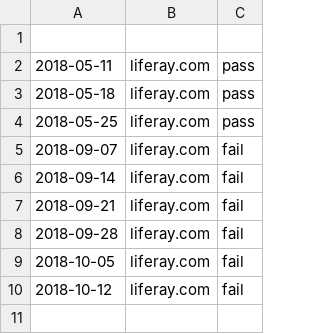
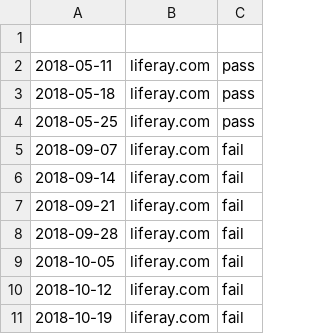
Before and after one commit to mzember/portscans-diff, a CSV file: purple/auditscan/reports/spf_scores/liferay.com.csv, drawn as a sheet; the diff names each change by its address in the sheet, - before the commit and + after, or states it on an @@ line.

Commit message:
LRINFOSEC-192 Generated SPF Score Report

```diff
--- a/purple/auditscan/reports/spf_scores/liferay.com.csv
+++ b/purple/auditscan/reports/spf_scores/liferay.com.csv
+row 11: 2018-10-19 | liferay.com | fail
```
